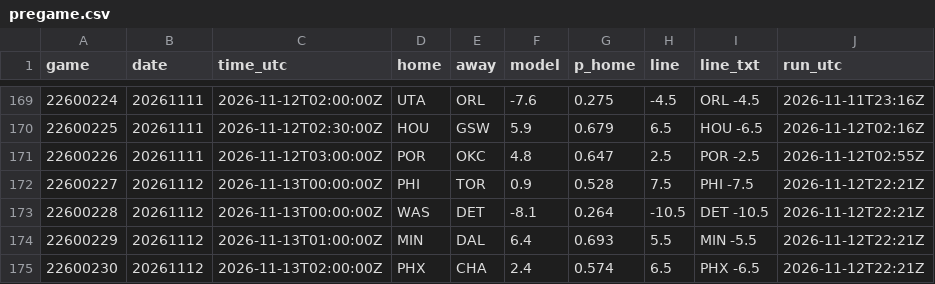
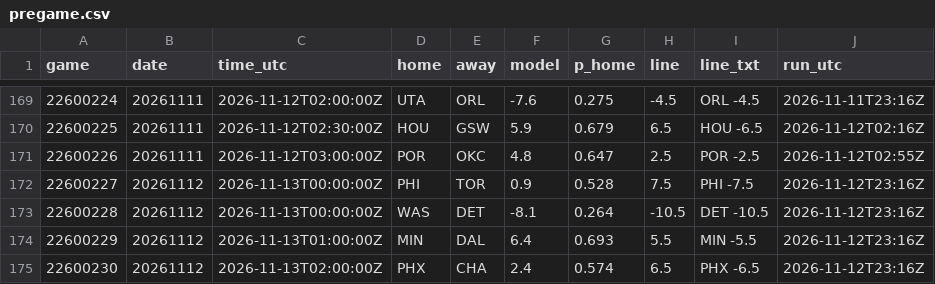
Before and after one commit to jvector26/JIMBO, a CSV file: live/2026/pregame.csv, drawn as a sheet; only a part is shown, gaps mark what is left out.

```diff
--- a/live/2026/pregame.csv
+++ b/live/2026/pregame.csv
@@ -171,5 +171,5 @@ game,date,time_utc,home,away,model,p_home,line,line_txt,run_utc
 22600226,20261111,2026-11-12T03:00:00Z,POR,OKC,4.8,0.647,2.5,POR -2.5,2026-11-12T02:55Z
-22600227,20261112,2026-11-13T00:00:00Z,PHI,TOR,0.9,0.528,7.5,PHI -7.5,2026-11-12T22:21Z
-22600228,20261112,2026-11-13T00:00:00Z,WAS,DET,-8.1,0.264,-10.5,DET -10.5,2026-11-12T22:21Z
-22600229,20261112,2026-11-13T01:00:00Z,MIN,DAL,6.4,0.693,5.5,MIN -5.5,2026-11-12T22:21Z
-22600230,20261112,2026-11-13T02:00:00Z,PHX,CHA,2.4,0.574,6.5,PHX -6.5,2026-11-12T22:21Z
+22600227,20261112,2026-11-13T00:00:00Z,PHI,TOR,0.9,0.528,7.5,PHI -7.5,2026-11-12T23:16Z
+22600228,20261112,2026-11-13T00:00:00Z,WAS,DET,-8.1,0.264,-10.5,DET -10.5,2026-11-12T23:16Z
+22600229,20261112,2026-11-13T01:00:00Z,MIN,DAL,6.4,0.693,5.5,MIN -5.5,2026-11-12T23:16Z
+22600230,20261112,2026-11-13T02:00:00Z,PHX,CHA,2.4,0.574,6.5,PHX -6.5,2026-11-12T23:16Z
```
Also changed, not shown: live/2026/injuries.csv, live/2026/odds/20261112.csv, 4 other files.
